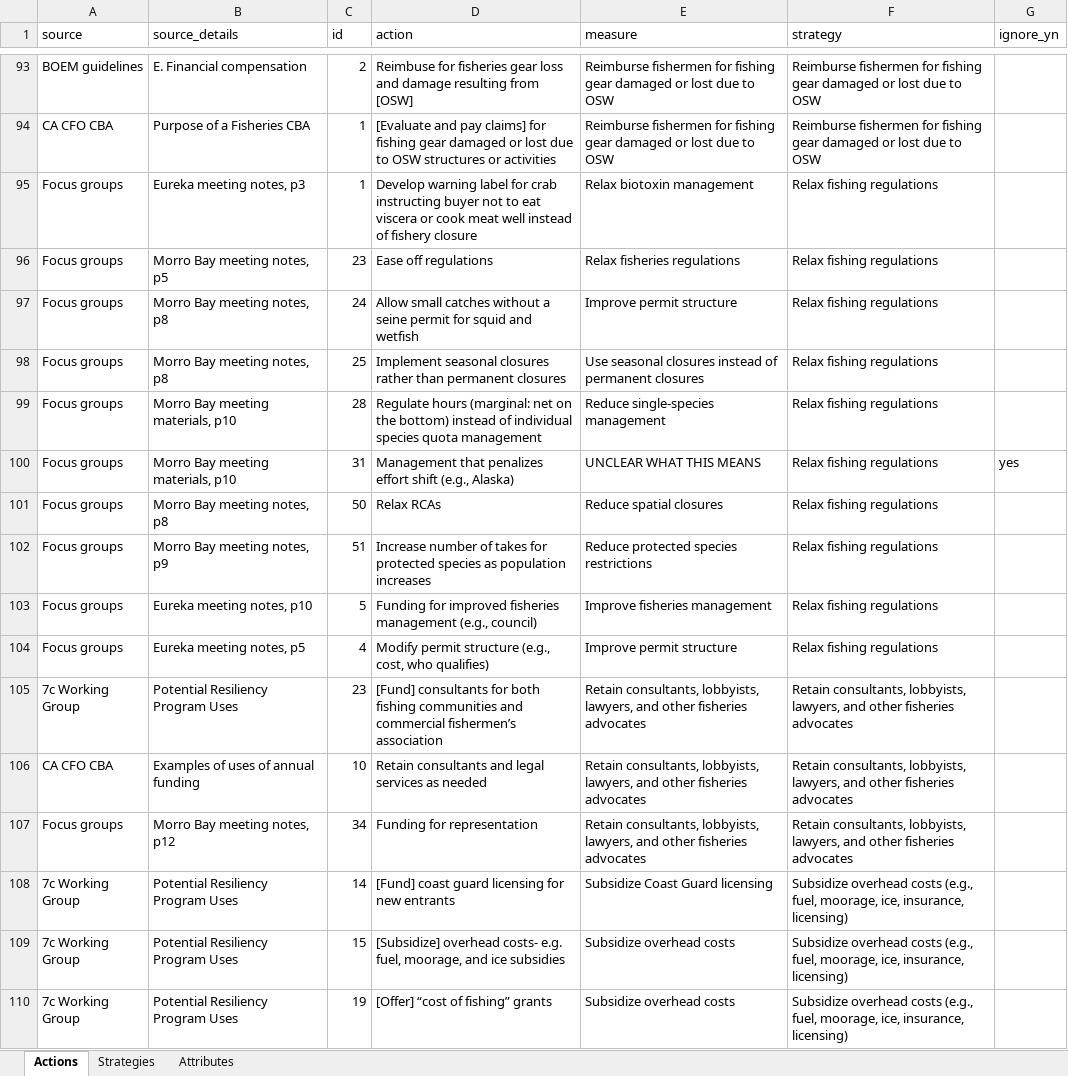
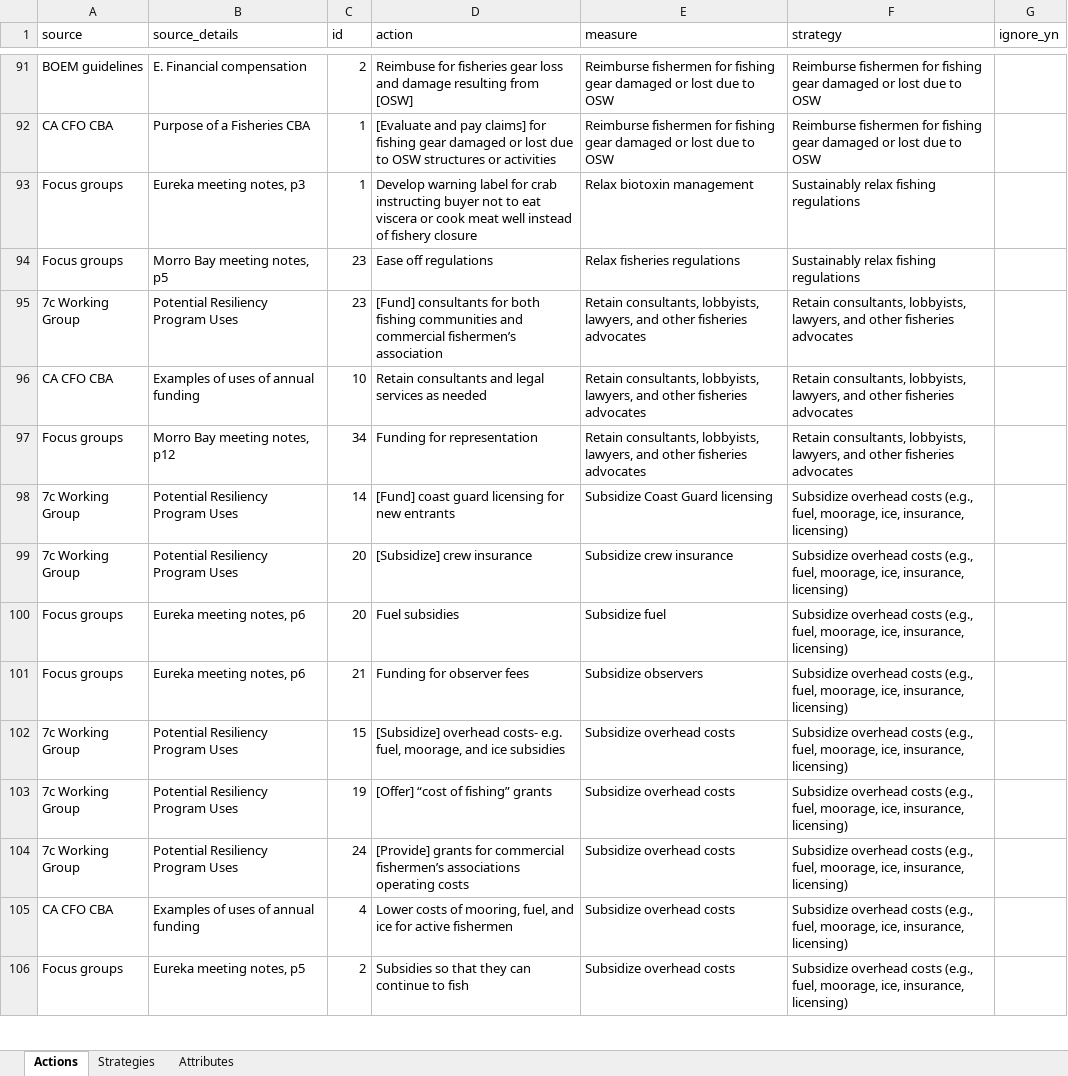
Before and after one commit to cfree14/osw_mitigation_measures, an Excel workbook: data/actions/action_database.xlsx, sheet Actions, drawn as a sheet; only a part is shown, gaps mark what is left out; the shorter side is filled out with more unchanged rows; values as stored, in another font and other column widths than the file's, no cell formats; removed rows and columns are numbered as before the commit, all else as after; the diff covers the shown part only; the diff names each change by its address in the sheet, - before the commit and + after, or states it on an @@ line.

```diff
--- a/data/actions/action_database.xlsx (sheet Actions)
+++ b/data/actions/action_database.xlsx (sheet Actions)
-F93:F94 (strategy): Relax fishing regulations
+F93:F94 (strategy): Sustainably relax fishing regulations
-row 97: Focus groups | Morro Bay meeting notes, p8 | 24 | Allow small catches without a seine permit for squid and wetfish | Improve permit structure | Relax fishing regulations
-row 98: Focus groups | Morro Bay meeting notes, p8 | 25 | Implement seasonal closures rather than permanent closures | Use seasonal closures instead of permanent closures | Relax fishing regulations
-row 99: Focus groups | Morro Bay meeting materials, p10 | 28 | Regulate hours (marginal: net on the bottom) instead of individual species quota management | Reduce single-species management | Relax fishing regulations
-row 100: Focus groups | Morro Bay meeting materials, p10 | 31 | Management that penalizes effort shift (e.g., Alaska) | UNCLEAR WHAT THIS MEANS | Relax fishing regulations | yes
-row 101: Focus groups | Morro Bay meeting notes, p8 | 50 | Relax RCAs | Reduce spatial closures | Relax fishing regulations
-row 102: Focus groups | Morro Bay meeting notes, p9 | 51 | Increase number of takes for protected species as population increases | Reduce protected species restrictions | Relax fishing regulations
-row 103: Focus groups | Eureka meeting notes, p10 | 5 | Funding for improved fisheries management (e.g., council) | Improve fisheries management | Relax fishing regulations
-row 104: Focus groups | Eureka meeting notes, p5 | 4 | Modify permit structure (e.g., cost, who qualifies) | Improve permit structure | Relax fishing regulations
@@ row 111 moved to row 99: 7c Working Group @@
@@ row 115 moved to row 100: Focus groups @@
@@ row 116 moved to row 101: Focus groups @@
```
Also changed, not shown: 17 added rows, 3 removed rows, 37 moved rows and 41 edited cells elsewhere in this sheet, sheet Strategies, cell formats, tables/Table2_subsidy_type.xlsx, 10 other files.
